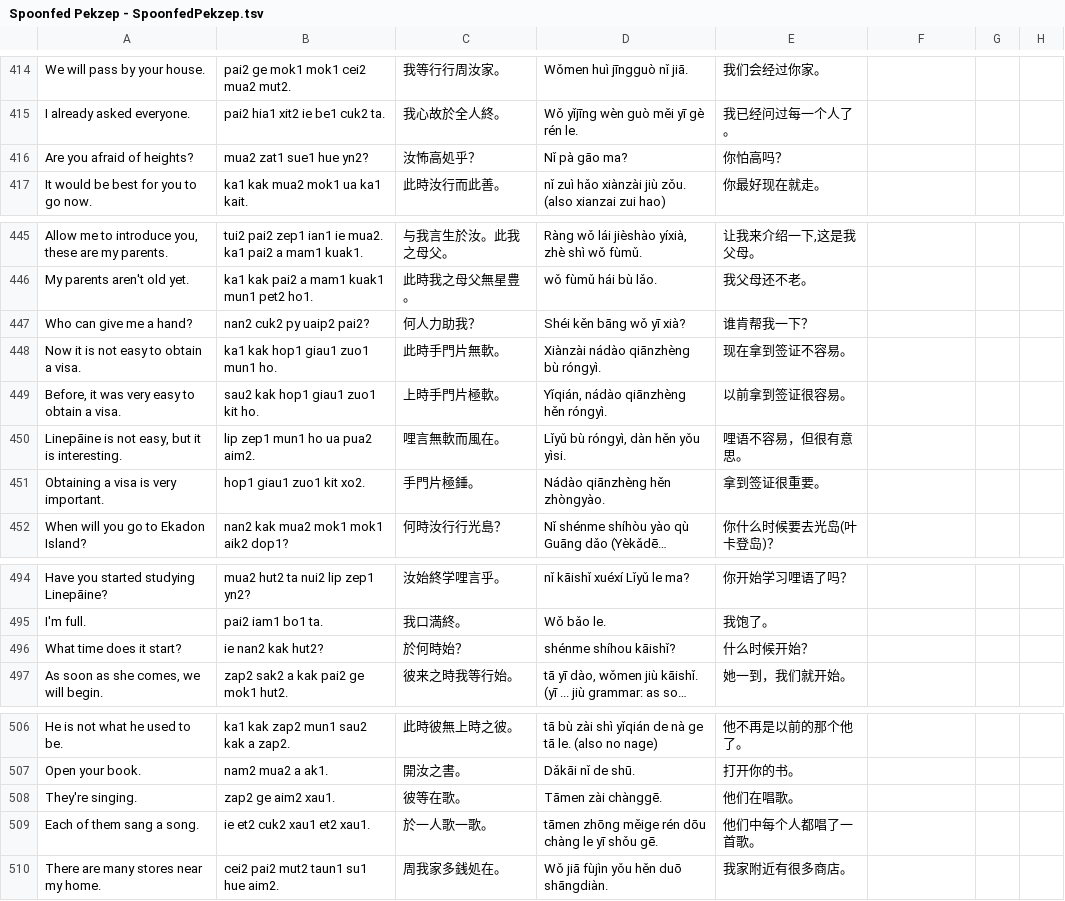
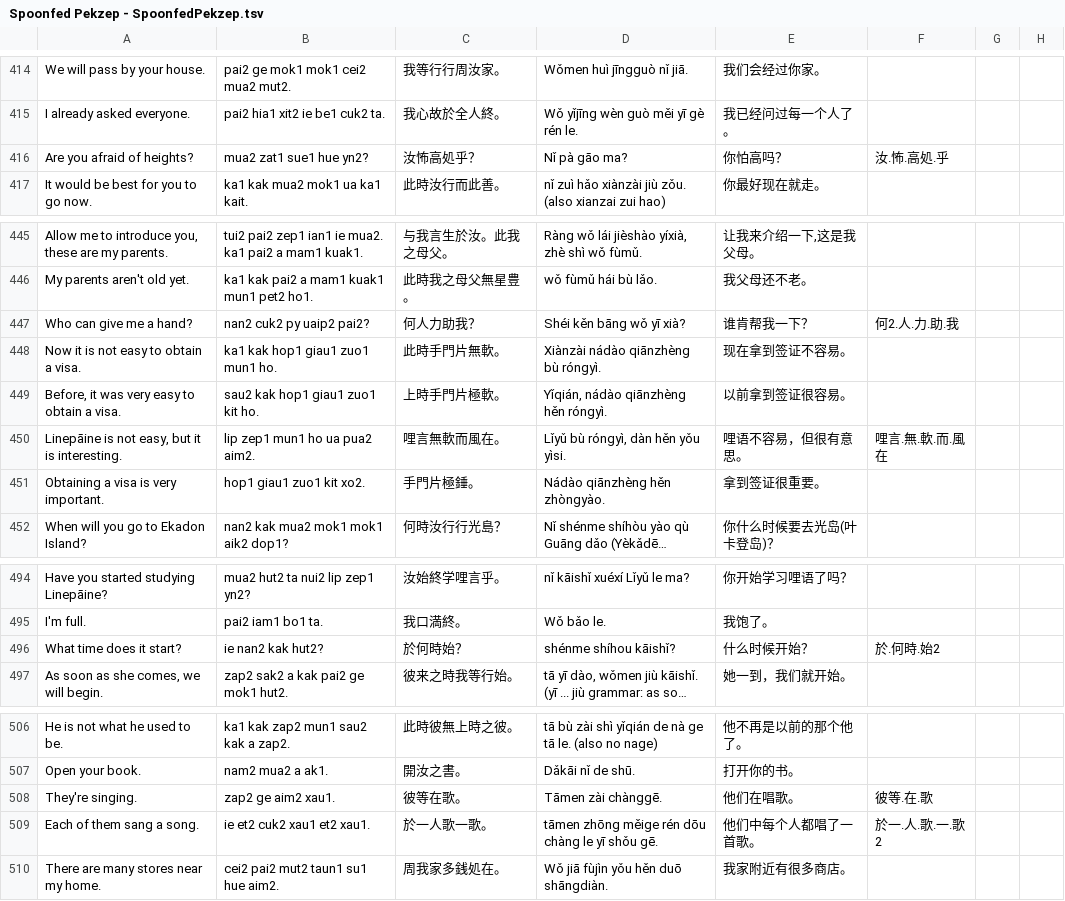
Before and after one commit to jurliyuuri/spoonfed_pekzep, a TSV file: raw/Spoonfed Pekzep - SpoonfedPekzep.tsv, drawn as a sheet; only a part is shown, gaps mark what is left out; long unchanged cells end in …; the diff covers the shown part only; the diff names each change by its address in the sheet, - before the commit and + after, or states it on an @@ line.

```diff
--- a/raw/Spoonfed Pekzep - SpoonfedPekzep.tsv
+++ b/raw/Spoonfed Pekzep - SpoonfedPekzep.tsv
-F416: (empty)
+F416: 汝.怖.高処.乎
-F447: (empty)
+F447: 何2.人.力.助.我
-F450: (empty)
+F450: 哩言.無.軟.而.風在
-F496: (empty)
+F496: 於.何時.始2
-F508: (empty)
+F508: 彼等.在.歌
-F509: (empty)
+F509: 於一.人.歌.一.歌2
```
Also changed, not shown: 9 edited cells elsewhere in this file, raw/Spoonfed Pekzep - 語彙整理（超草案）.tsv, 28 other files.
